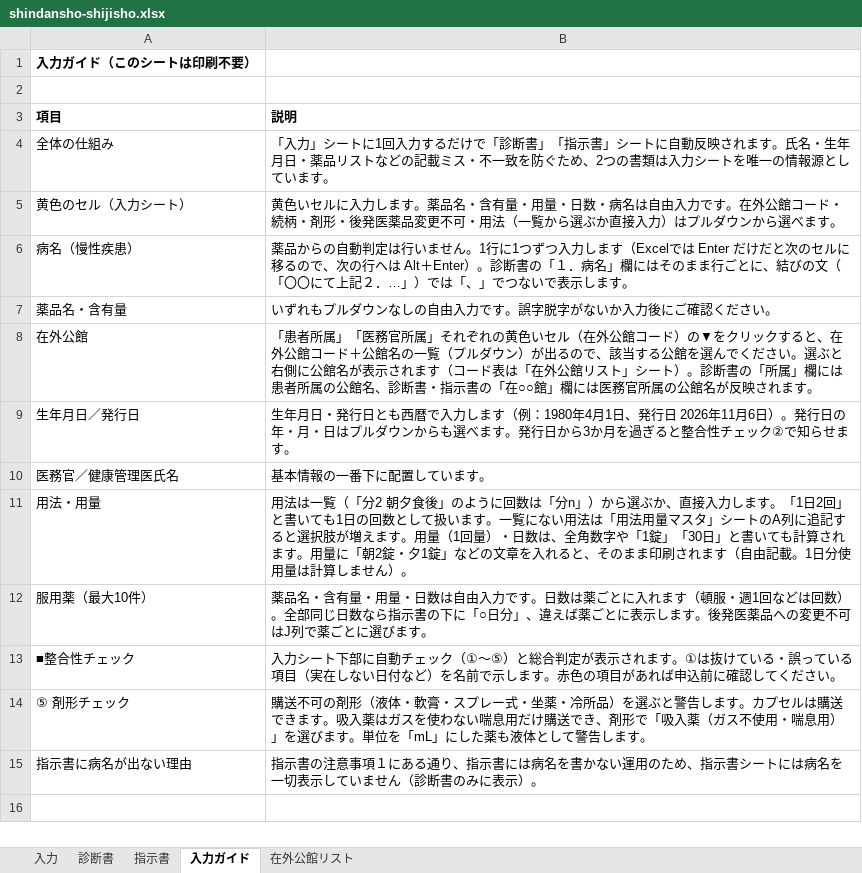
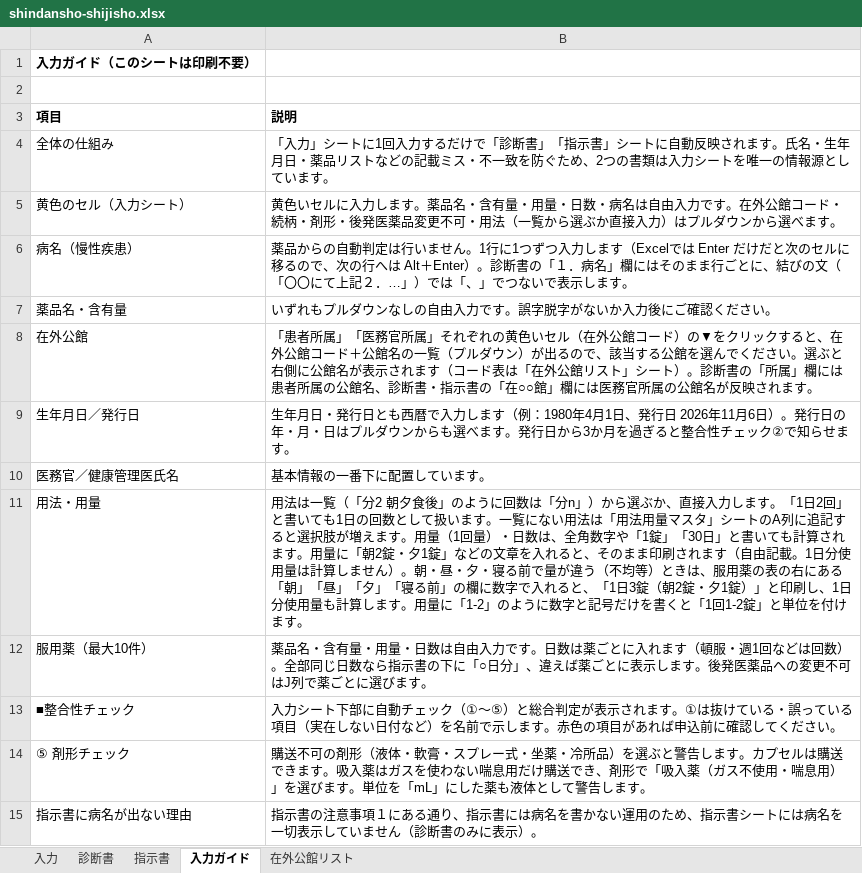
Before and after one commit to ysk713/-, an Excel workbook: shindansho-excel/shindansho-shijisho.xlsx, sheet 入力ガイド, drawn as a sheet; values as stored, in another font and other column widths than the file's, no borders; the diff names each change by its address in the sheet, - before the commit and + after, or states it on an @@ line.

```diff
--- a/shindansho-excel/shindansho-shijisho.xlsx (sheet 入力ガイド)
+++ b/shindansho-excel/shindansho-shijisho.xlsx (sheet 入力ガイド)
-B11 (説明): …せん）。
+B11 (説明): …せん）。朝・昼・夕・寝る前で量が違う（不均等）ときは、服用薬の表の右にある「朝」「昼」「夕」「寝る前」の欄に数字で入れると、「1日3錠（朝2錠・夕1錠）」と印刷し、1日分使用量も計算します。用量に「1-2」のように数字と記号だけを書くと「1回1-2錠」と単位を付けます。
```
Also changed, not shown: sheet 入力, sheet 指示書, hidden cells, 8 other files.
